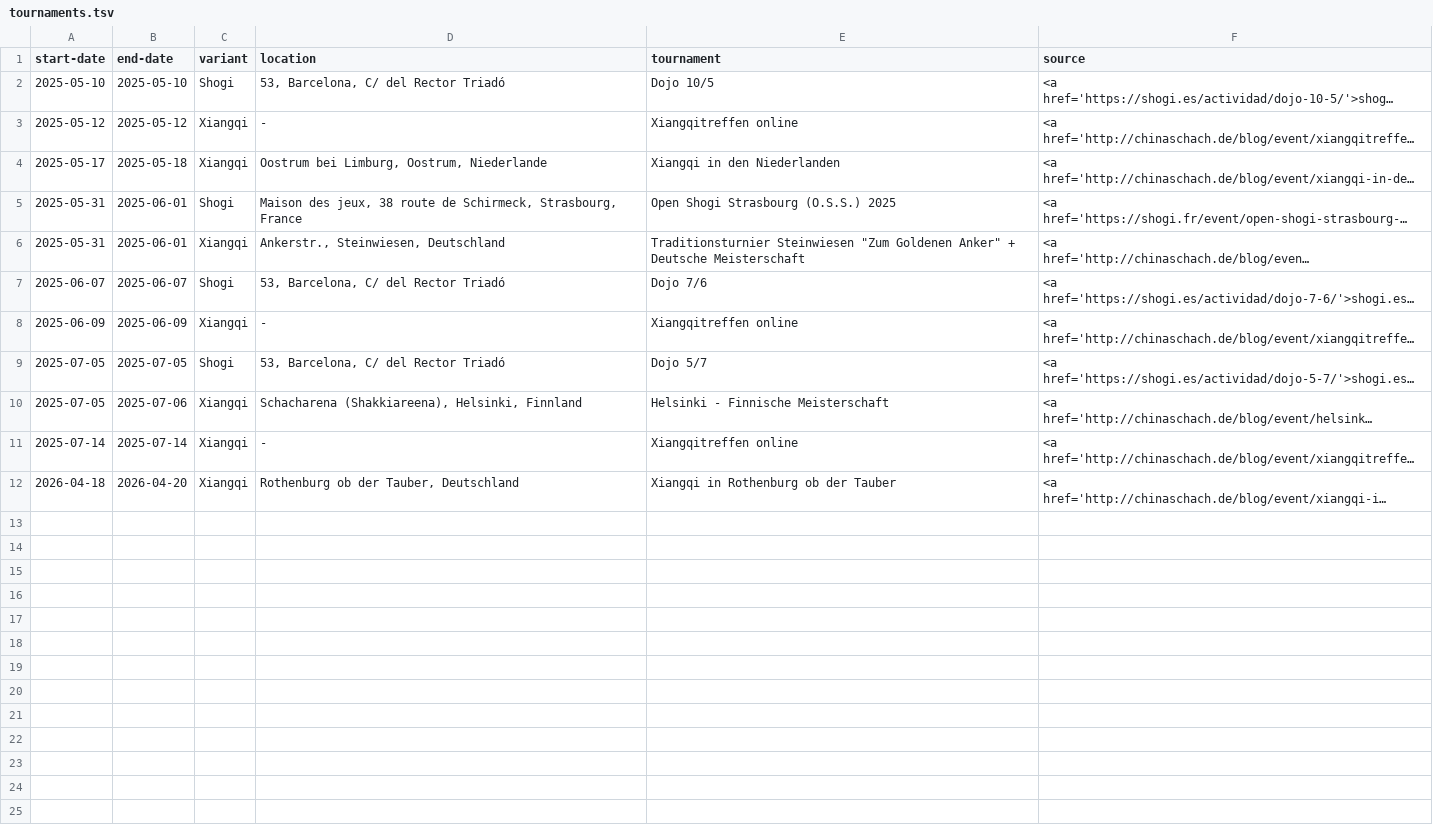
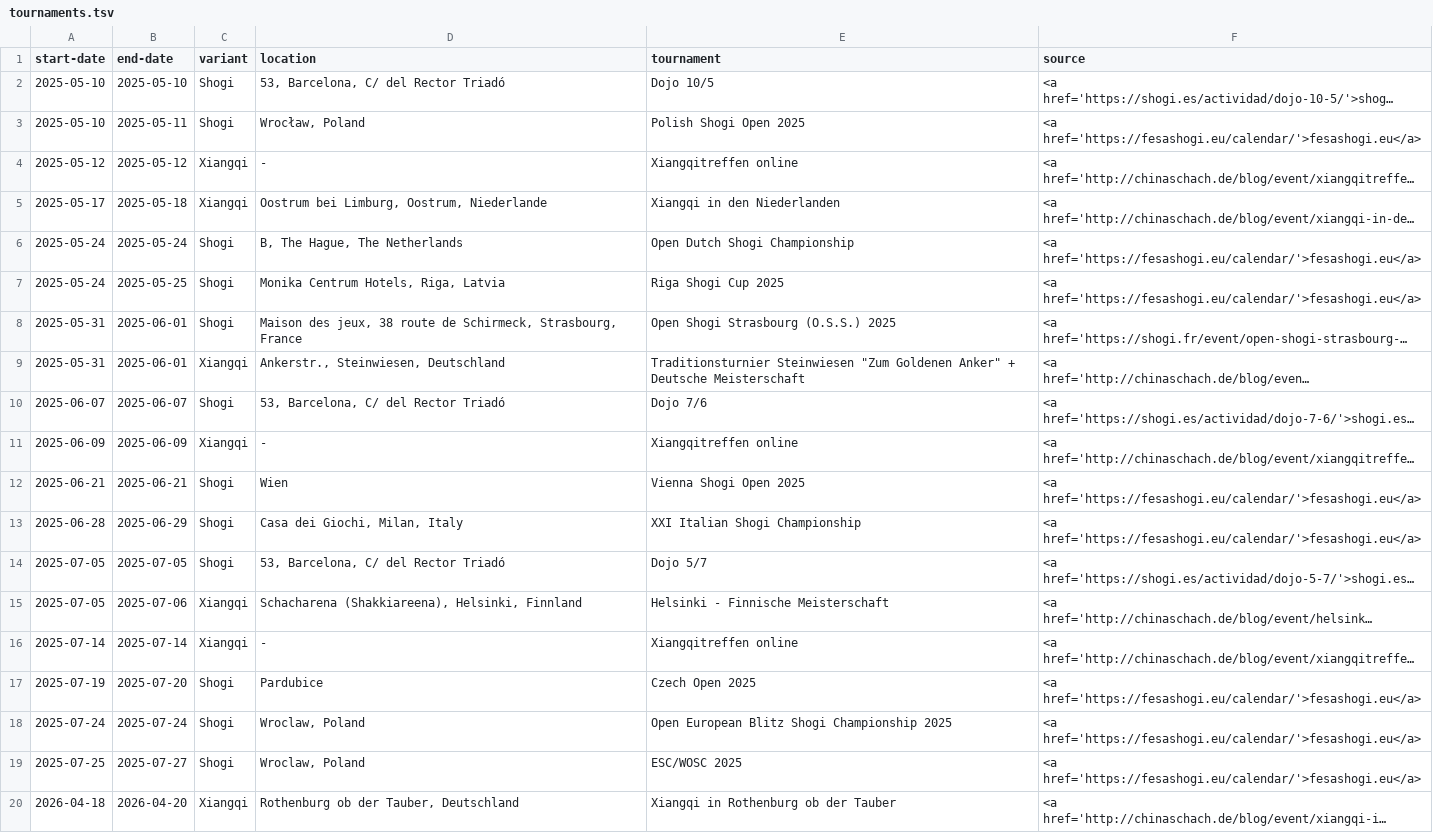
Before and after one commit to chess-variants/chess-variants.github.io, a TSV file: _data/tournaments.tsv, drawn as a sheet; long unchanged cells end in …; the diff names each change by its address in the sheet, - before the commit and + after, or states it on an @@ line.

Commit message:
Update FESA calendar parsing
Closes #3.

```diff
--- a/_data/tournaments.tsv
+++ b/_data/tournaments.tsv
+row 3: 2025-05-10 | 2025-05-11 | Shogi | Wrocław, Poland | Polish Shogi Open 2025 | <a href='https://fesashogi.eu/calendar/'>fesashogi.eu</a>
+row 6: 2025-05-24 | 2025-05-24 | Shogi | B, The Hague, The Netherlands | Open Dutch Shogi Championship | <a href='https://fesashogi.eu/calendar/'>fesashogi.eu</a>
+row 7: 2025-05-24 | 2025-05-25 | Shogi | Monika Centrum Hotels, Riga, Latvia | Riga Shogi Cup 2025 | <a href='https://fesashogi.eu/calendar/'>fesashogi.eu</a>
+row 12: 2025-06-21 | 2025-06-21 | Shogi | Wien | Vienna Shogi Open 2025 | <a href='https://fesashogi.eu/calendar/'>fesashogi.eu</a>
+row 13: 2025-06-28 | 2025-06-29 | Shogi | Casa dei Giochi, Milan, Italy | XXI Italian Shogi Championship | <a href='https://fesashogi.eu/calendar/'>fesashogi.eu</a>
+row 17: 2025-07-19 | 2025-07-20 | Shogi | Pardubice | Czech Open 2025 | <a href='https://fesashogi.eu/calendar/'>fesashogi.eu</a>
+row 18: 2025-07-24 | 2025-07-24 | Shogi | Wroclaw, Poland | Open European Blitz Shogi Championship 2025 | <a href='https://fesashogi.eu/calendar/'>fesashogi.eu</a>
+row 19: 2025-07-25 | 2025-07-27 | Shogi | Wroclaw, Poland | ESC/WOSC 2025 | <a href='https://fesashogi.eu/calendar/'>fesashogi.eu</a>
```
Also changed, not shown: 2 other files.
